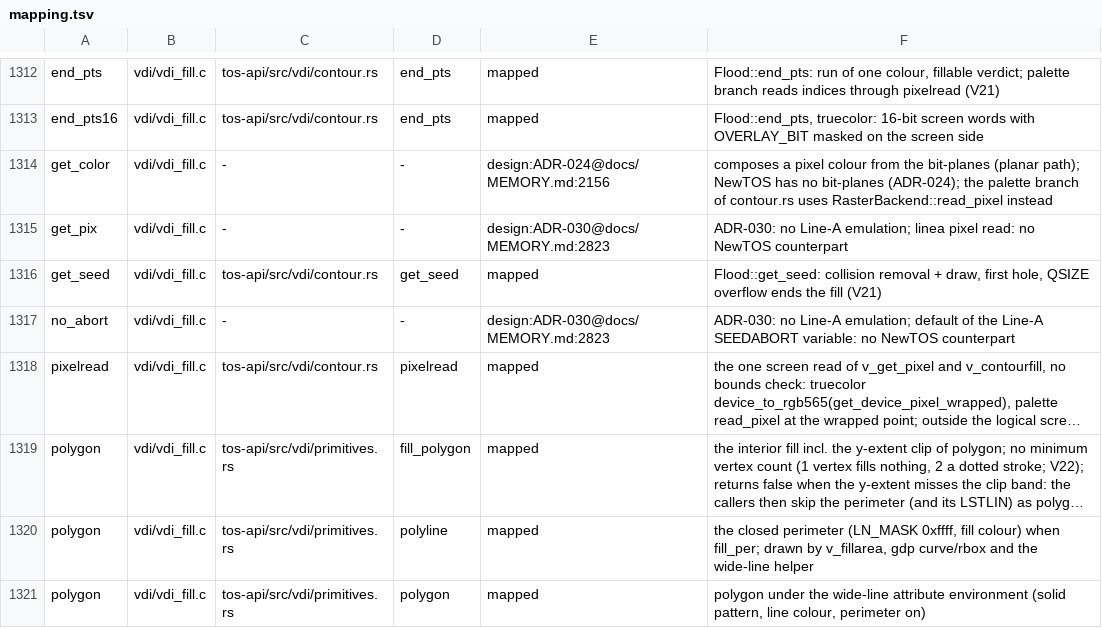
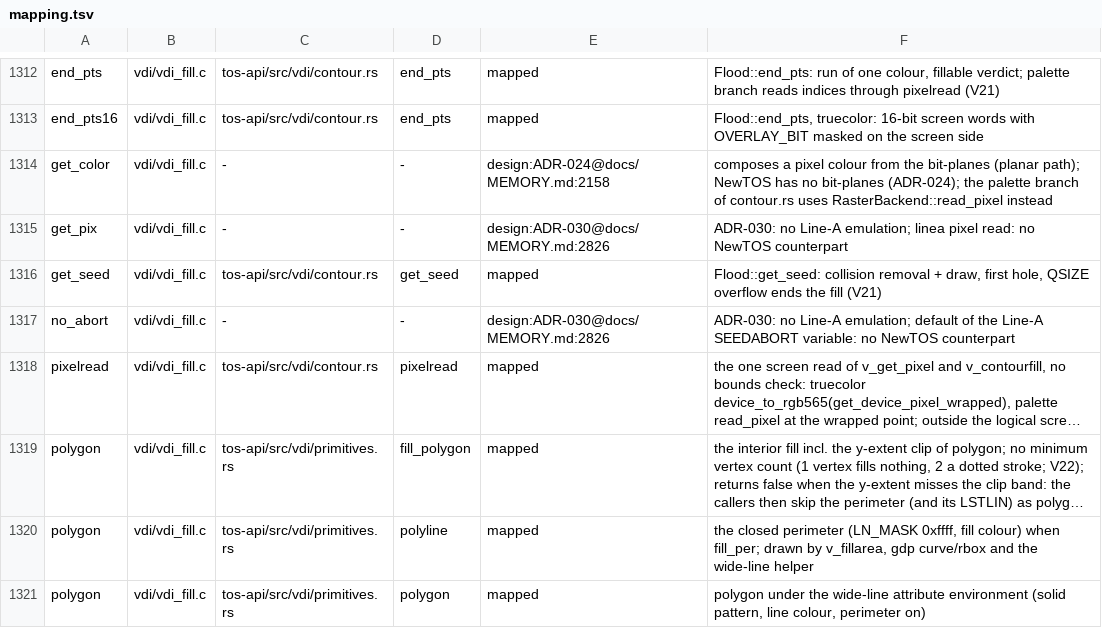
Before and after one commit to tuxie01/NewTOS, a TSV file: docs/analysis/deps/mapping.tsv, drawn as a sheet; only a part is shown, gaps mark what is left out; long unchanged cells end in …; the diff covers the shown part only; the diff names each change by its address in the sheet, - before the commit and + after, or states it on an @@ line.

```diff
--- a/docs/analysis/deps/mapping.tsv
+++ b/docs/analysis/deps/mapping.tsv
-E1314: design:ADR-024@docs/MEMORY.md:2156
+E1314: design:ADR-024@docs/MEMORY.md:2158
-E1315: design:ADR-030@docs/MEMORY.md:2823
+E1315: design:ADR-030@docs/MEMORY.md:2826
-E1317: design:ADR-030@docs/MEMORY.md:2823
+E1317: design:ADR-030@docs/MEMORY.md:2826
```
Also changed, not shown: 35 edited cells elsewhere in this file.
